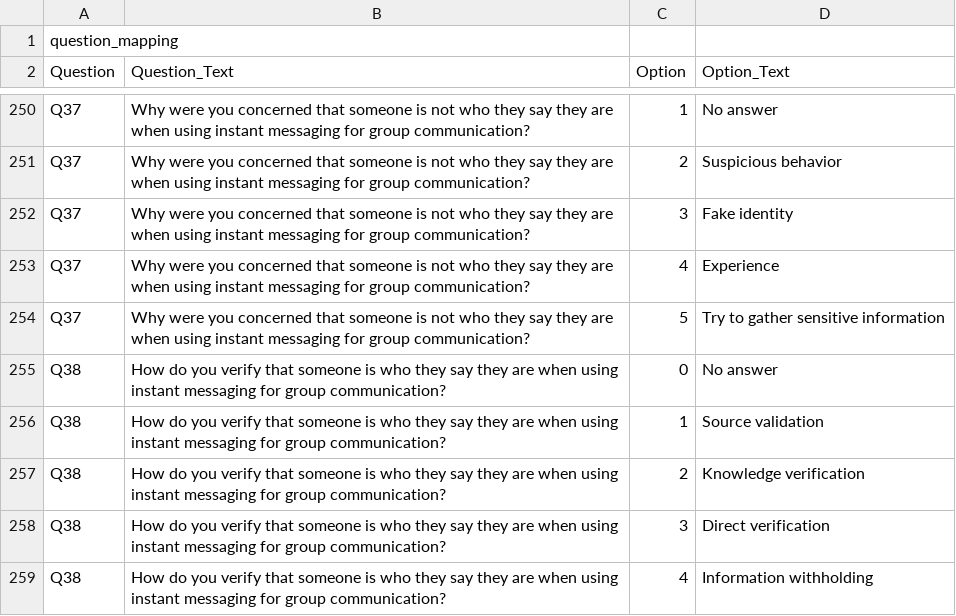
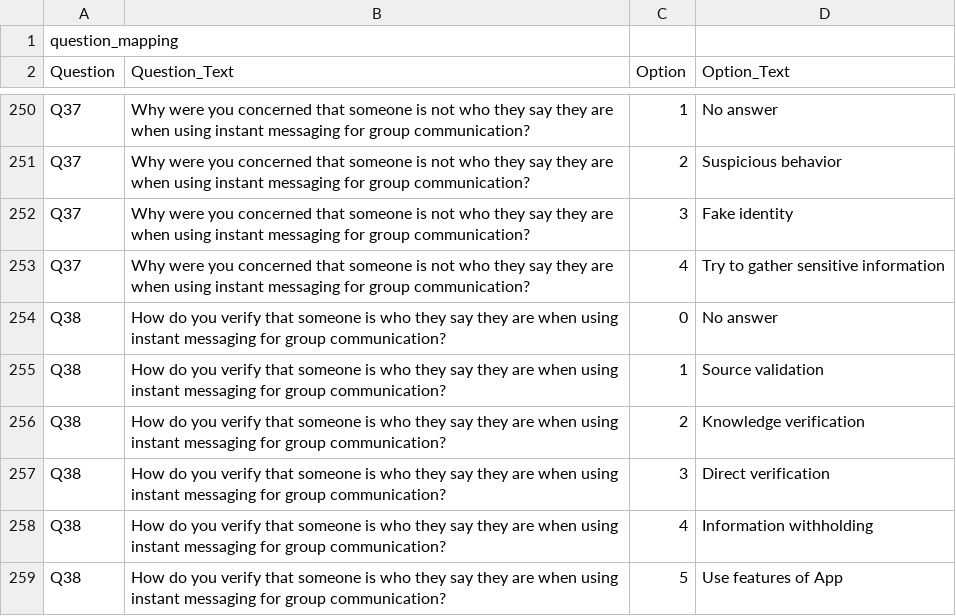
Before and after one commit to pratyusha-05/user-perceptions, a CSV file: data/question_mapping.csv, drawn as a sheet; only a part is shown, gaps mark what is left out; the shorter side is filled out with more unchanged rows.

Commit message:
Update question_mapping.csv

```diff
--- a/data/question_mapping.csv
+++ b/data/question_mapping.csv
@@ -252,4 +252,3 @@ Q37,Why were you concerned that someone is not who they say they are when using
 Q37,Why were you concerned that someone is not who they say they are when using instant messaging for group communication?,3,Fake identity
-Q37,Why were you concerned that someone is not who they say they are when using instant messaging for group communication?,4,Experience
-Q37,Why were you concerned that someone is not who they say they are when using instant messaging for group communication?,5,Try to gather sensitive information
+Q37,Why were you concerned that someone is not who they say they are when using instant messaging for group communication?,4,Try to gather sensitive information
 Q38,How do you verify that someone is who they say they are when using instant messaging for group communication?,0,No answer
```
